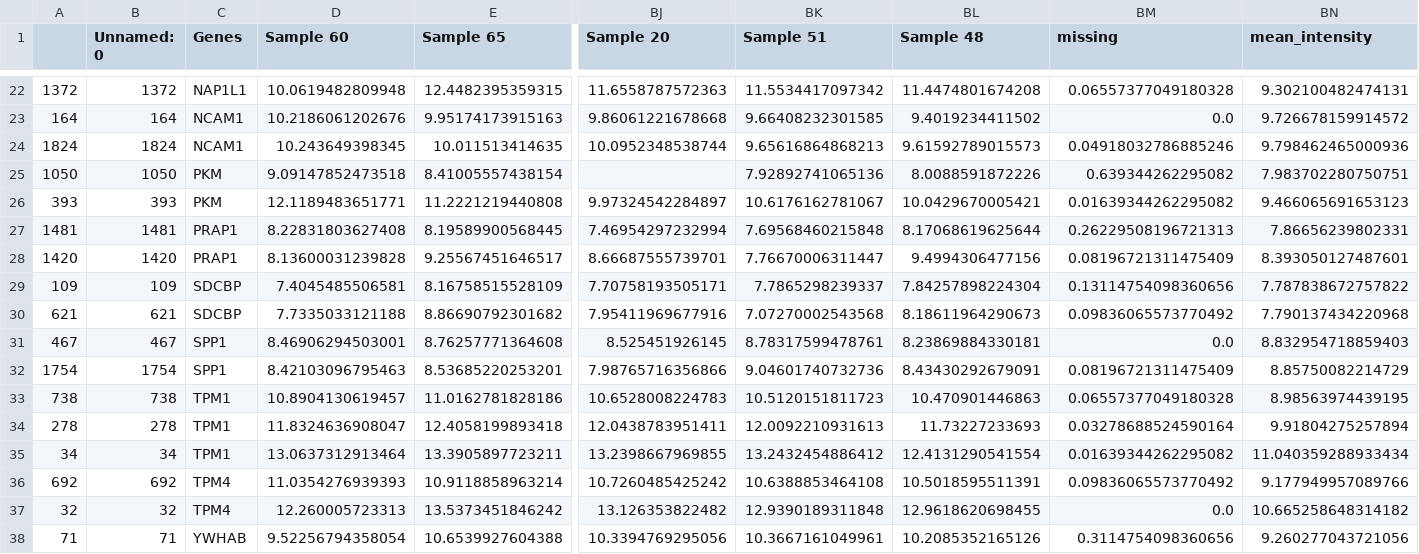
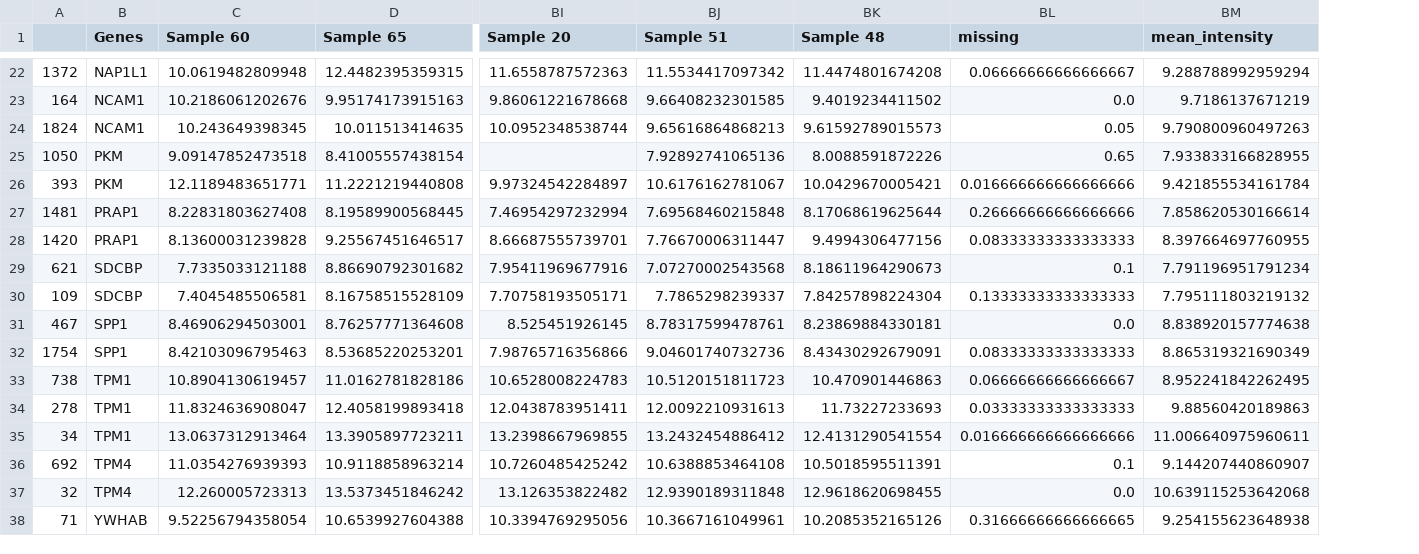
Before and after one commit to paulaliv/AAA_project, a CSV file: Duplicates_info_plasma.csv, drawn as a sheet; only a part is shown, gaps mark what is left out; removed rows and columns are numbered as before the commit, all else as after; rows hold the shown columns only; the diff covers the shown part only; the diff names each change by its address in the sheet, - before the commit and + after, or states it on an @@ line.

```diff
--- a/Duplicates_info_plasma.csv
+++ b/Duplicates_info_plasma.csv
-column B (Unnamed: 0), rows 22-28: 1372 | 164 | 1824 | 1050 | 393 | 1481 | 1420; rows 30-38: 621 | 467 | 1754 | 738 | 278 | 34 | 692 | 32 | 71
-BL22 (missing): 0.06557377049180328
+BL22 (missing): 0.06666666666666667
-BM22 (mean_intensity): 9.302100482474131
+BM22 (mean_intensity): 9.288788992959294
-BM23 (mean_intensity): 9.726678159914572
+BM23 (mean_intensity): 9.7186137671219
-BL24 (missing): 0.04918032786885246
+BL24 (missing): 0.05
-BM24 (mean_intensity): 9.798462465000936
+BM24 (mean_intensity): 9.790800960497263
-BL25 (missing): 0.639344262295082
+BL25 (missing): 0.65
-BM25 (mean_intensity): 7.983702280750751
+BM25 (mean_intensity): 7.933833166828955
-BL26 (missing): 0.01639344262295082
+BL26 (missing): 0.016666666666666666
-BM26 (mean_intensity): 9.466065691653123
+BM26 (mean_intensity): 9.421855534161784
-BL27 (missing): 0.26229508196721313
+BL27 (missing): 0.26666666666666666
-BM27 (mean_intensity): 7.86656239802331
+BM27 (mean_intensity): 7.858620530166614
-BL28 (missing): 0.08196721311475409
+BL28 (missing): 0.08333333333333333
-BM28 (mean_intensity): 8.393050127487601
+BM28 (mean_intensity): 8.397664697760955
-row 29: 109 | 109 | SDCBP | 7.4045485506581 | 8.16758515528109 | 7.70758193505171 | 7.7865298239337 | 7.84257898224304 | 0.13114754098360656 | 7.787838672757822
-BL29 (missing): 0.09836065573770492
+BL29 (missing): 0.1
-BM29 (mean_intensity): 7.790137434220968
+BM29 (mean_intensity): 7.791196951791234
+row 30: 109 | SDCBP | 7.4045485506581 | 8.16758515528109 | 7.70758193505171 | 7.7865298239337 | 7.84257898224304 | 0.13333333333333333 | 7.795111803219132
-BM31 (mean_intensity): 8.832954718859403
+BM31 (mean_intensity): 8.838920157774638
-BL32 (missing): 0.08196721311475409
+BL32 (missing): 0.08333333333333333
-BM32 (mean_intensity): 8.85750082214729
+BM32 (mean_intensity): 8.865319321690349
-BL33 (missing): 0.06557377049180328
+BL33 (missing): 0.06666666666666667
-BM33 (mean_intensity): 8.98563974439195
+BM33 (mean_intensity): 8.952241842262495
-BL34 (missing): 0.03278688524590164
+BL34 (missing): 0.03333333333333333
-BM34 (mean_intensity): 9.91804275257894
+BM34 (mean_intensity): 9.88560420189863
-BL35 (missing): 0.01639344262295082
+BL35 (missing): 0.016666666666666666
-BM35 (mean_intensity): 11.040359288933434
+BM35 (mean_intensity): 11.006640975960611
-BL36 (missing): 0.09836065573770492
+BL36 (missing): 0.1
-BM36 (mean_intensity): 9.177949957089766
+BM36 (mean_intensity): 9.144207440860907
-BM37 (mean_intensity): 10.665258648314182
+BM37 (mean_intensity): 10.639115253642068
-BL38 (missing): 0.3114754098360656
+BL38 (missing): 0.31666666666666665
-BM38 (mean_intensity): 9.260277043721056
+BM38 (mean_intensity): 9.254155623648938
```
Also changed, not shown: 44 edited cells elsewhere in this file, Duplicates_info.csv, proteins_below_threshold_plasma.csv, 48 other files.
